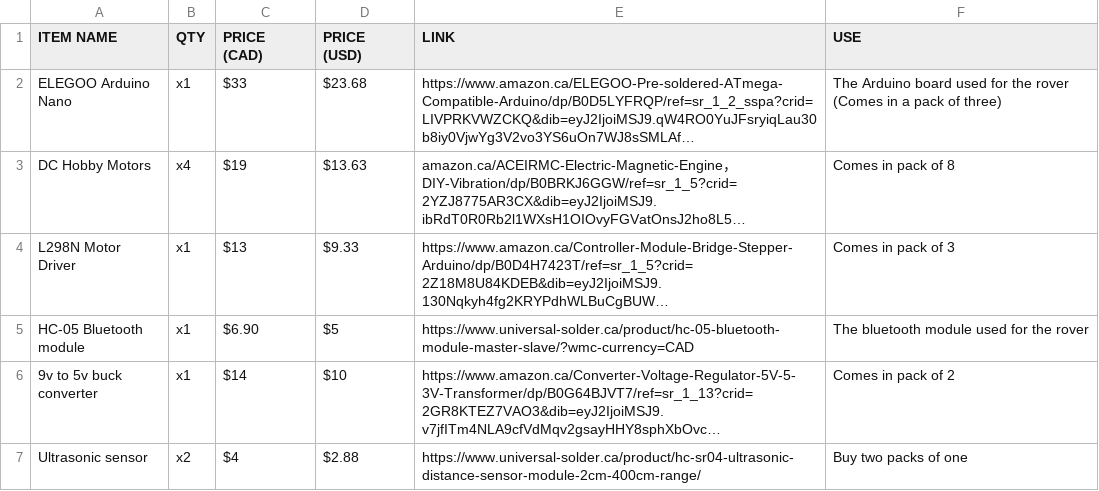
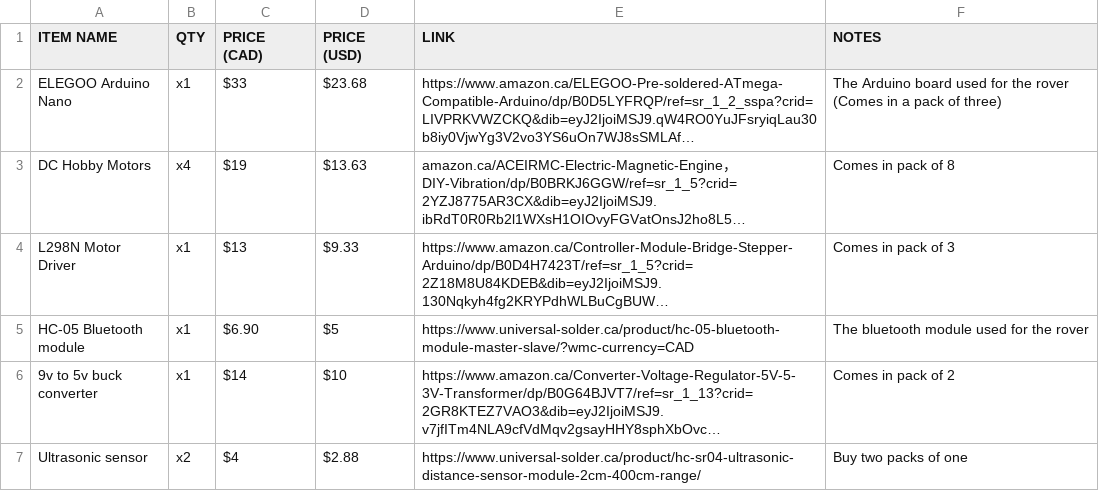
Before and after one commit to fish-in-a-puddle/Apollo_15_Lunar_Rover_Model, a CSV file: BOM.csv, drawn as a sheet; only a part is shown; long unchanged cells end in …; the diff names each change by its address in the sheet, - before the commit and + after, or states it on an @@ line.

Commit message:
Finish bill of materials

```diff
--- a/BOM.csv
+++ b/BOM.csv
-F1: USE
+F1: NOTES
```
